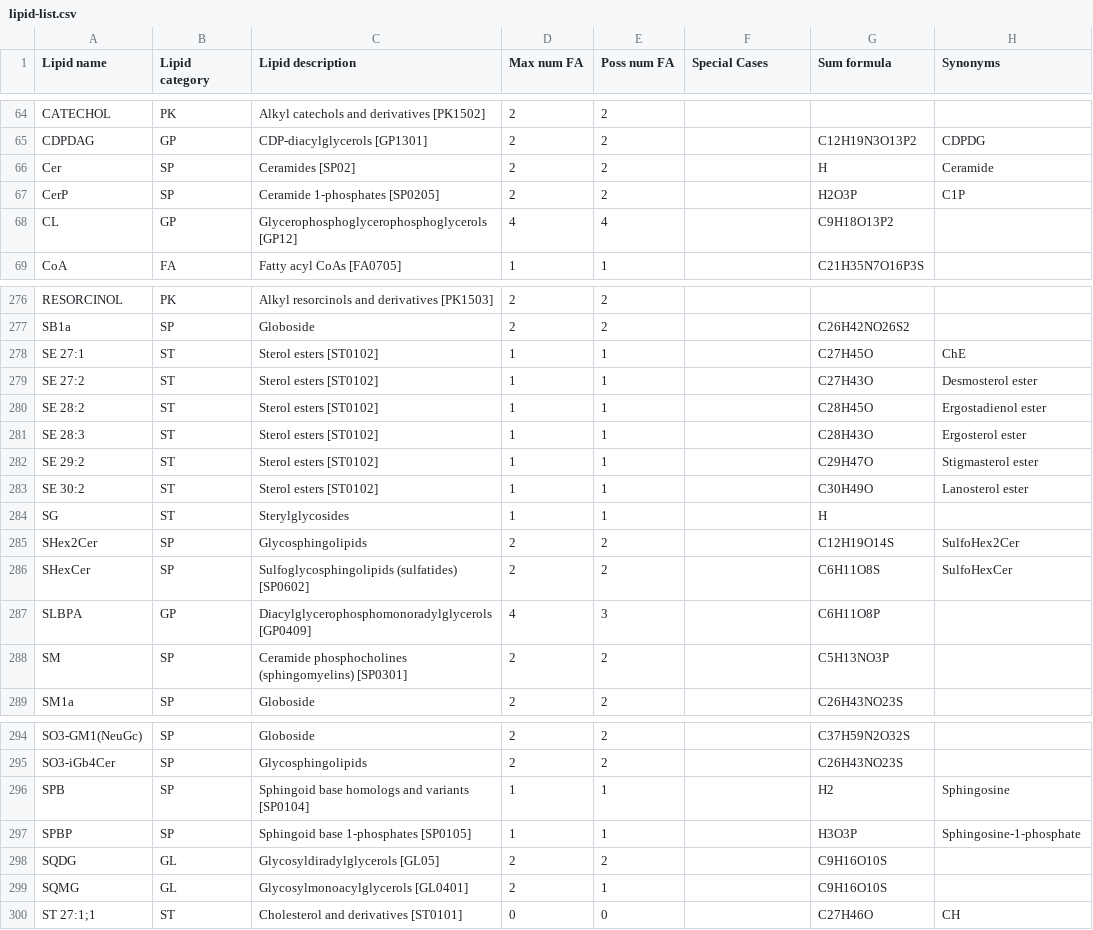
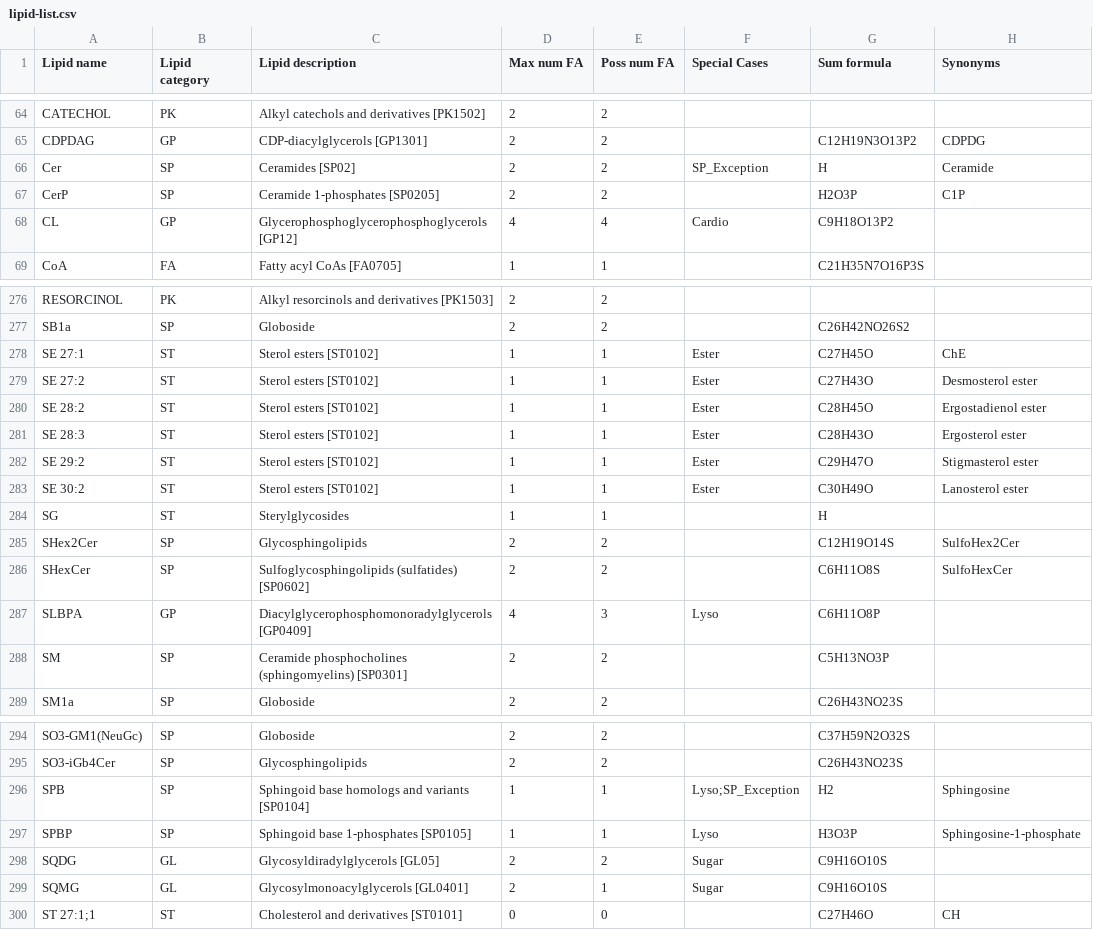
Before and after one commit to lifs-tools/goslin, a CSV file: lipid-list.csv, drawn as a sheet; only a part is shown, gaps mark what is left out; the diff covers the shown part only; the diff names each change by its address in the sheet, - before the commit and + after, or states it on an @@ line.

```diff
--- a/lipid-list.csv
+++ b/lipid-list.csv
-F66 (Special Cases): (empty)
+F66 (Special Cases): SP_Exception
-F68 (Special Cases): (empty)
+F68 (Special Cases): Cardio
-F278:F283 (Special Cases): (empty)
+F278:F283 (Special Cases): Ester
-F287 (Special Cases): (empty)
+F287 (Special Cases): Lyso
-F296 (Special Cases): (empty)
+F296 (Special Cases): Lyso;SP_Exception
-F297 (Special Cases): (empty)
+F297 (Special Cases): Lyso
-F298:F299 (Special Cases): (empty)
+F298:F299 (Special Cases): Sugar
```
Also changed, not shown: 24 edited cells elsewhere in this file.
